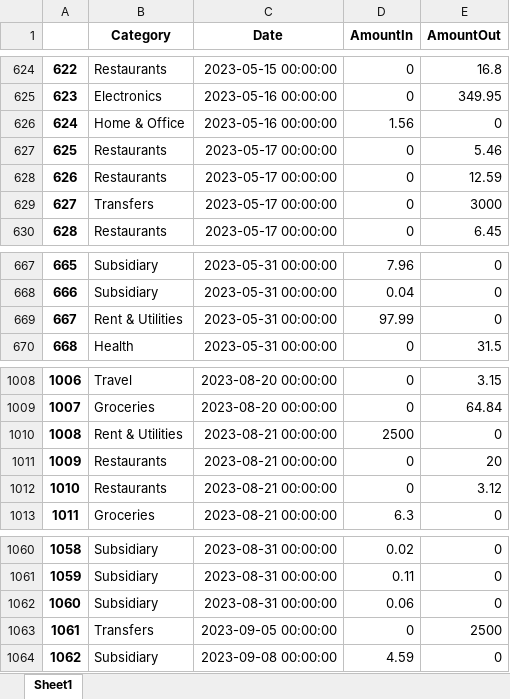
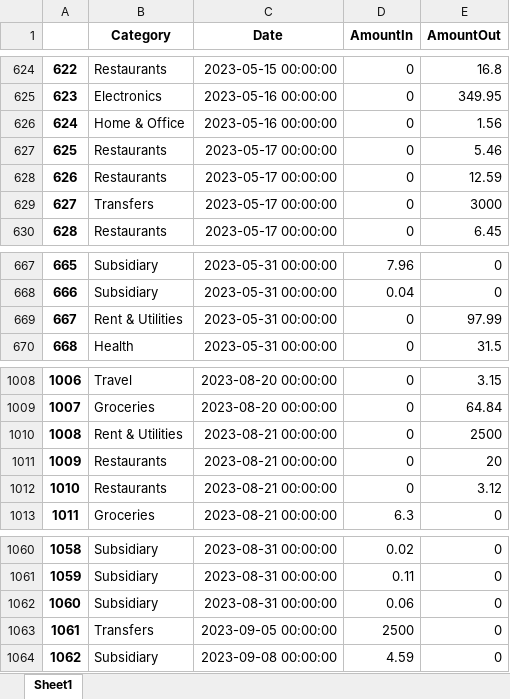
Before and after one commit to Vermillion-Chen/SpendingAnalysis, an Excel workbook: Spending Analysis 2023/Final.xlsx, sheet Sheet1, drawn as a sheet; only a part is shown, gaps mark what is left out; values as stored, in another font and other column widths than the file's, no borders; the diff names each change by its address in the sheet, - before the commit and + after, or states it on an @@ line.

```diff
--- a/Spending Analysis 2023/Final.xlsx (sheet Sheet1)
+++ b/Spending Analysis 2023/Final.xlsx (sheet Sheet1)
-D626 (AmountIn): 1.56
+D626 (AmountIn): 0
-E626 (AmountOut): 0
+E626 (AmountOut): 1.56
-D669 (AmountIn): 97.99
+D669 (AmountIn): 0
-E669 (AmountOut): 0
+E669 (AmountOut): 97.99
-D1010 (AmountIn): 2500
+D1010 (AmountIn): 0
-E1010 (AmountOut): 0
+E1010 (AmountOut): 2500
-D1063 (AmountIn): 0
+D1063 (AmountIn): 2500
-E1063 (AmountOut): 2500
+E1063 (AmountOut): 0
```
Also changed, not shown: 1 other file.
